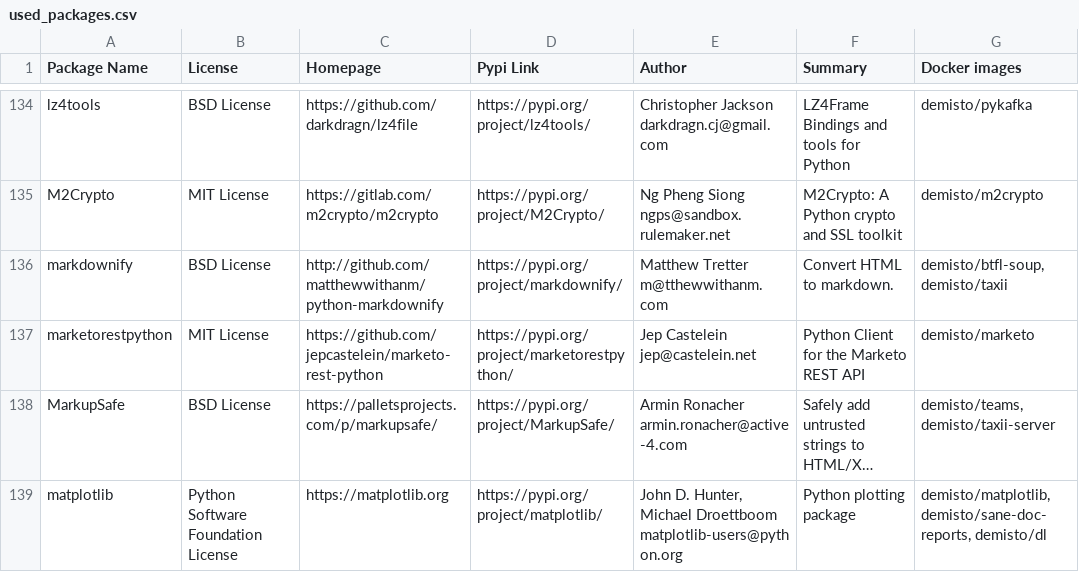
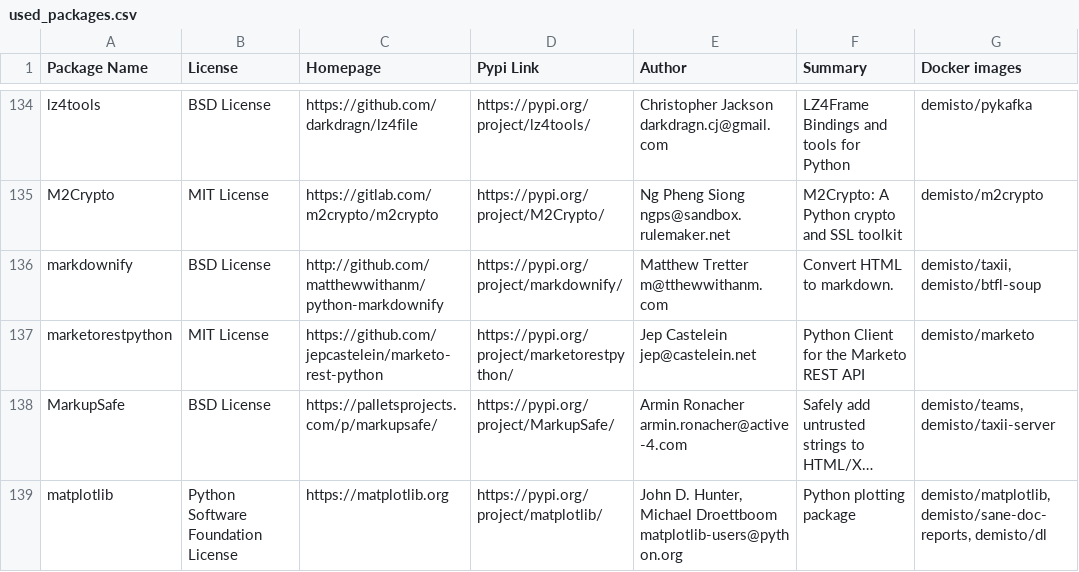
Before and after one commit to yalonso7/dockerfiles, a CSV file: used_packages.csv, drawn as a sheet; only a part is shown, gaps mark what is left out; long unchanged cells end in …; the diff covers the shown part only.

Commit message:
Mon May 18 01:01:59 UTC 2020: automatic docker repository update

```diff
--- a/used_packages.csv
+++ b/used_packages.csv
@@ -135,3 +135,3 @@ lz4tools,BSD License,https://github.com/darkdragn/lz4file,https://pypi.org/proje
 M2Crypto,MIT License,https://gitlab.com/m2crypto/m2crypto,https://pypi.org/project/M2Crypto/,Ng Pheng Siong ngps@sandbox.rulemaker.net,M2Crypto: A Python crypto and SSL toolkit,demisto/m2crypto
-markdownify,BSD License,http://github.com/matthewwithanm/python-markdownify,https://pypi.org/project/markdownify/,Matthew Tretter m@tthewwithanm.com,Convert HTML to markdown.,"demisto/btfl-soup, demisto/taxii"
+markdownify,BSD License,http://github.com/matthewwithanm/python-markdownify,https://pypi.org/project/markdownify/,Matthew Tretter m@tthewwithanm.com,Convert HTML to markdown.,"demisto/taxii, demisto/btfl-soup"
 marketorestpython,MIT License,https://github.com/jepcastelein/marketo-rest-python,https://pypi.org/project/marketorestpython/,Jep Castelein jep@castelein.net,Python Client for the Marketo REST API,demisto/marketo
```
Also changed, not shown: 23 edited cells elsewhere in this file, 5 other files.
